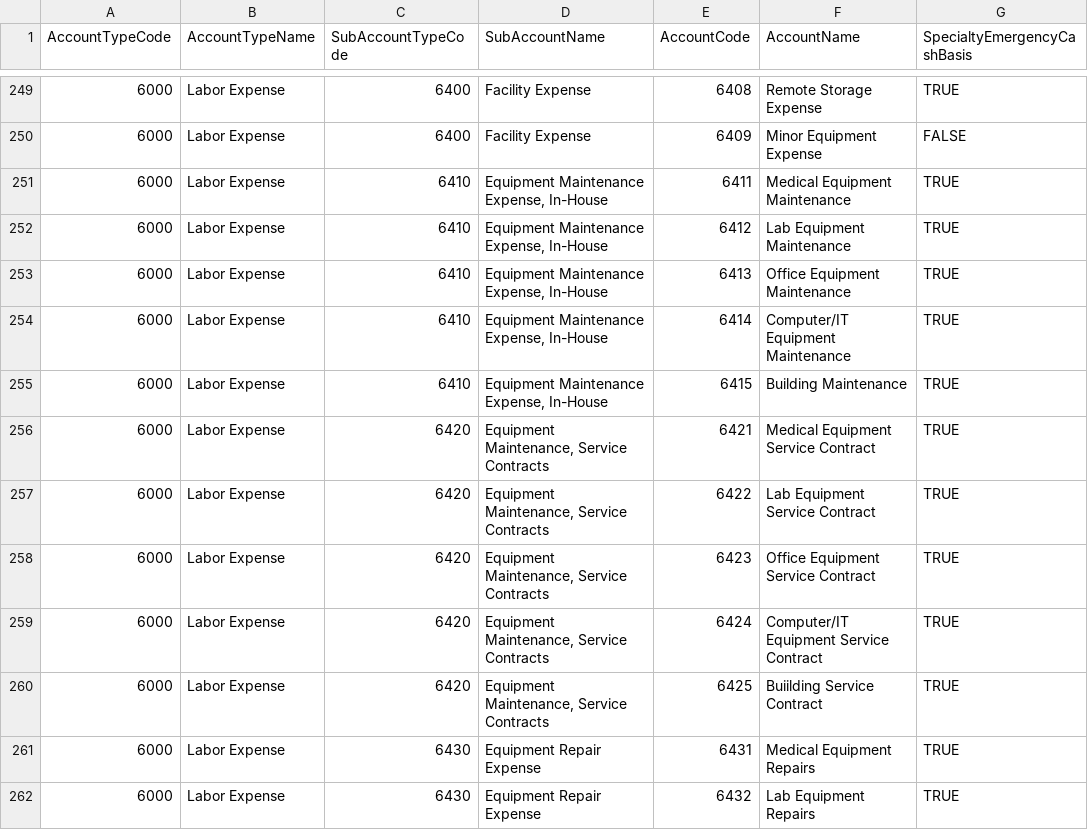
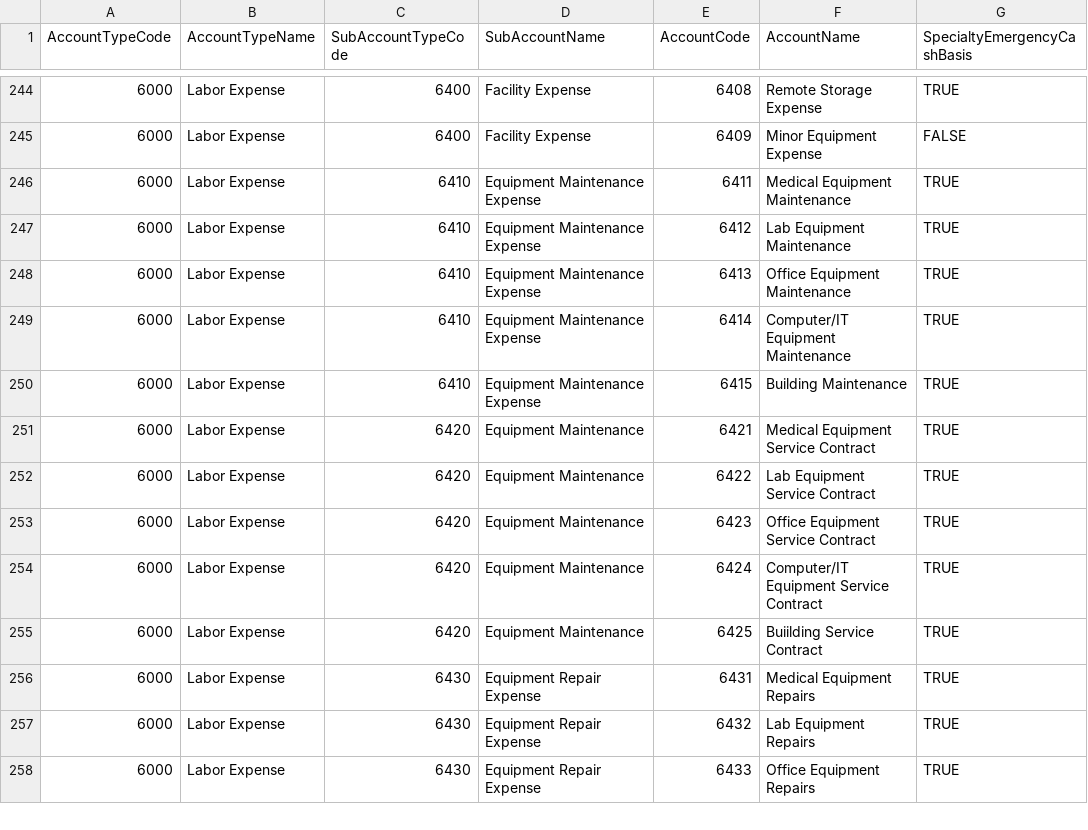
Before and after one commit to rahuly10111/Standardizer, a CSV file: Standardizer/MasterChartOfAcounts.csv, drawn as a sheet; only a part is shown, gaps mark what is left out; the shorter side is filled out with more unchanged rows; addresses are those after the commit; the diff covers the shown part only; the diff names each change by its address in the sheet, - before the commit and + after, or states it on an @@ line.

```diff
--- a/Standardizer/MasterChartOfAcounts.csv
+++ b/Standardizer/MasterChartOfAcounts.csv
-D246:D250 (SubAccountName): Equipment Maintenance Expense, In-House
+D246:D250 (SubAccountName): Equipment Maintenance Expense
-D251:D255 (SubAccountName): Equipment Maintenance, Service Contracts
+D251:D255 (SubAccountName): Equipment Maintenance
```
Also changed, not shown: 8 removed rows elsewhere in this file, 2 other files.
